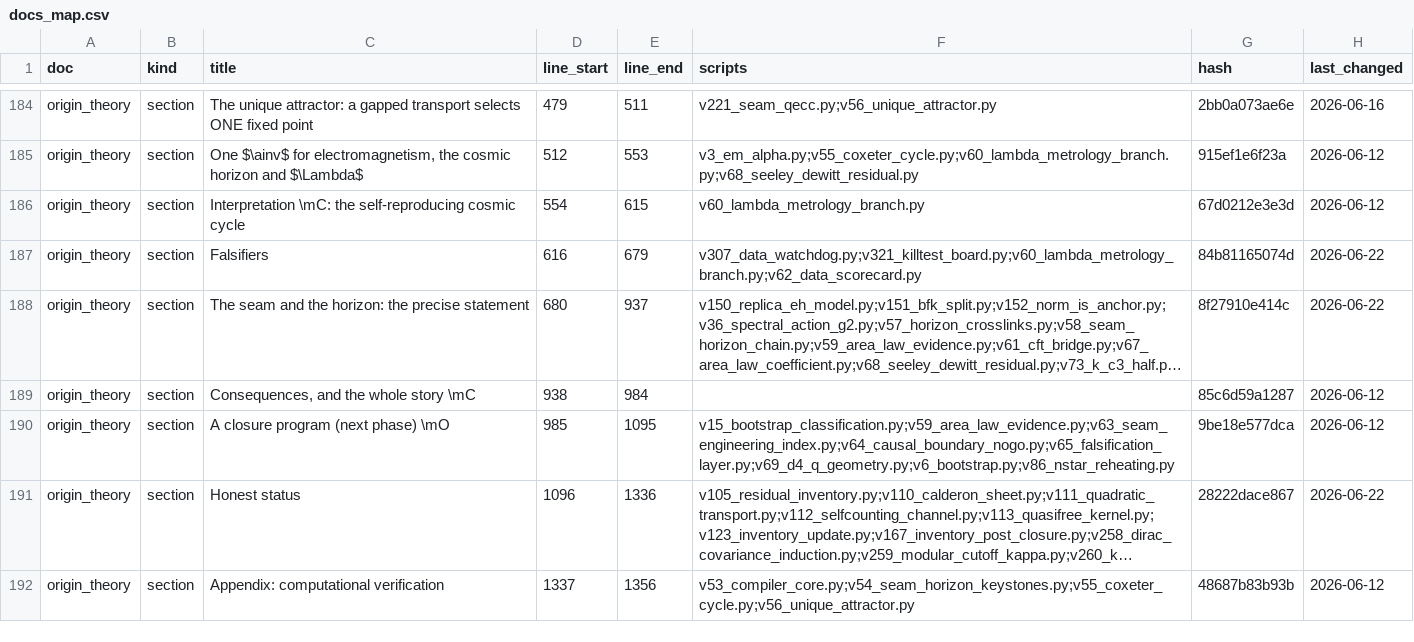
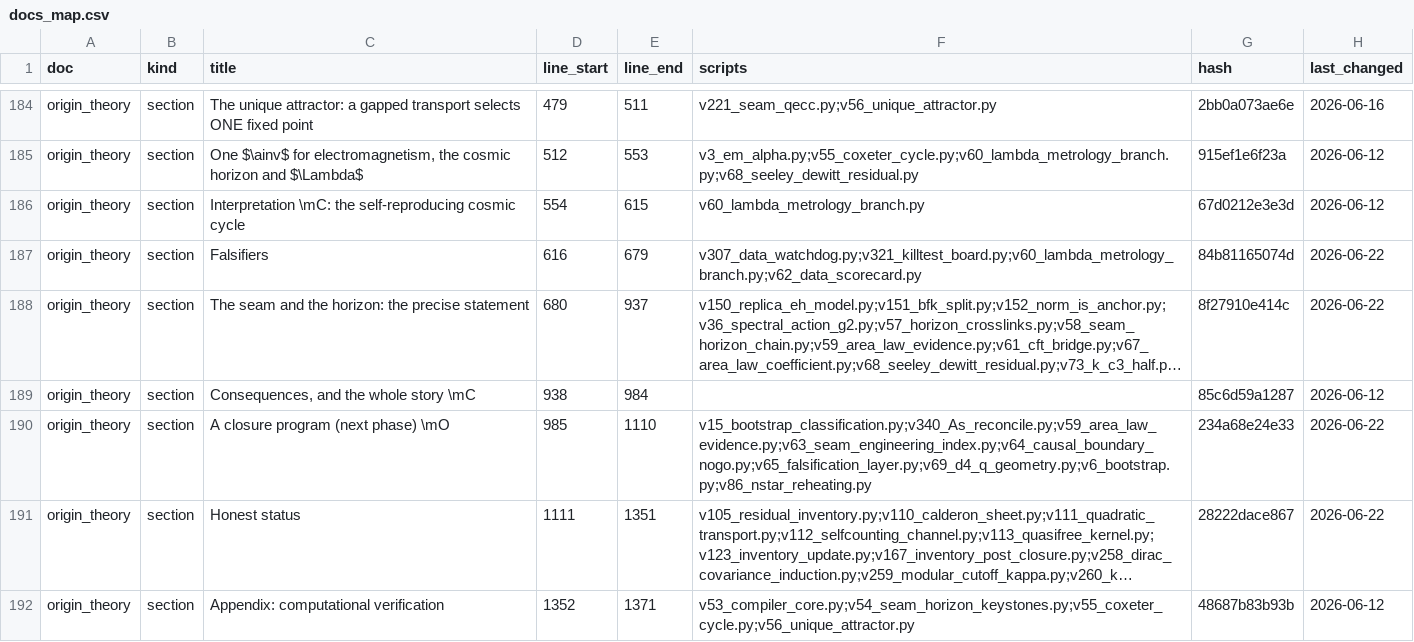
Before and after one commit to sthamann/tfpt5-shadow, a CSV file: verification/docs_map.csv, drawn as a sheet; only a part is shown, gaps mark what is left out; long unchanged cells end in …; the diff names each change by its address in the sheet, - before the commit and + after, or states it on an @@ line.

```diff
--- a/verification/docs_map.csv
+++ b/verification/docs_map.csv
-E190 (line_end): 1095
+E190 (line_end): 1110
-F190 (scripts): v15_bootstrap_classification.py;v59_area_law_evidence.py;v63_seam_engineering_index.py;v64_causal_boundary_nogo.py;v65_falsification_layer.py;v69_d4_q_geometry.py;v6_bootstrap.py;v86_nstar_reheating.py
+F190 (scripts): v15_bootstrap_classification.py;v340_As_reconcile.py;v59_area_law_evidence.py;v63_seam_engineering_index.py;v64_causal_boundary_nogo.py;v65_falsification_layer.py;v69_d4_q_geometry.py;v6_bootstrap.py;v86_nstar_reheating.py
-G190 (hash): 9be18e577dca
+G190 (hash): 234a68e24e33
-H190 (last_changed): 2026-06-12
+H190 (last_changed): 2026-06-22
-D191 (line_start): 1096
+D191 (line_start): 1111
-E191 (line_end): 1336
+E191 (line_end): 1351
-D192 (line_start): 1337
+D192 (line_start): 1352
-E192 (line_end): 1356
+E192 (line_end): 1371
```
Also changed, not shown: verification/script_registry.csv, verification/status_ledger.csv, 10 other files.
